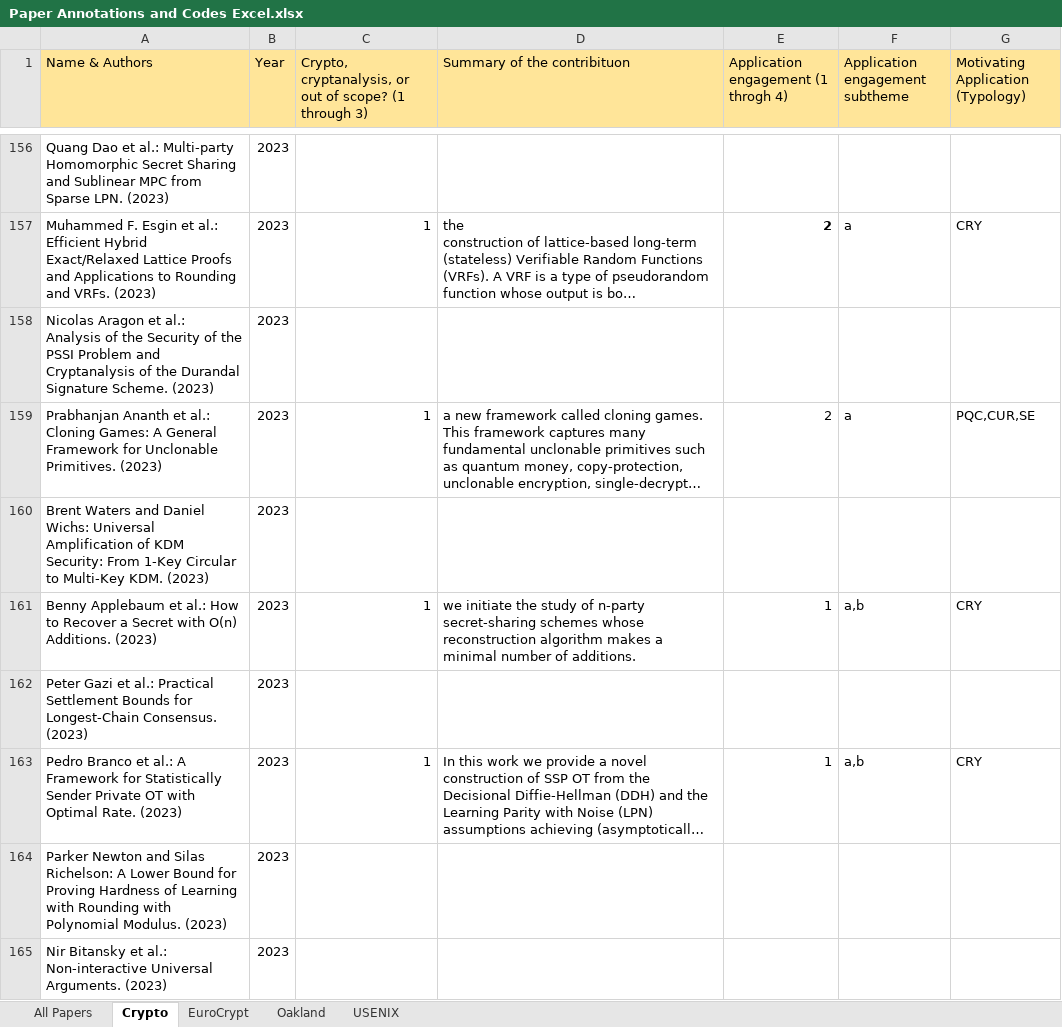
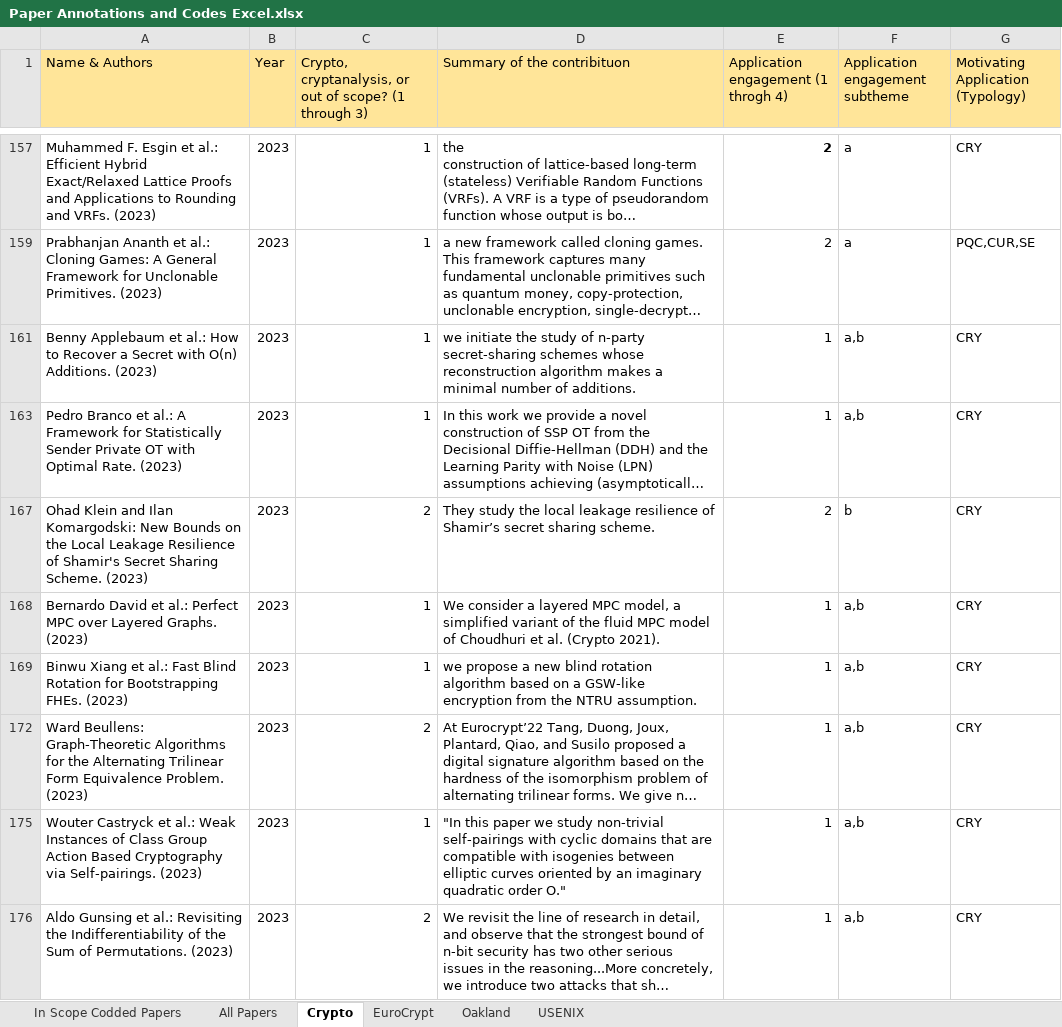
Before and after one commit to cliz1/citation-analysis, an Excel workbook: Paper Annotation and Coding Documents/Paper Annotations and Codes/Paper Annotations and Codes Excel.xlsx, sheet Crypto, drawn as a sheet; only a part is shown, gaps mark what is left out; the shorter side is filled out with more unchanged rows; long unchanged cells end in …; values as stored, in another font and other column widths than the file's, no borders; charts and pictures not drawn; the diff covers the shown part only; the diff names each change by its address in the sheet, - before the commit and + after, or states it on an @@ line.

```diff
--- a/Paper Annotation and Coding Documents/Paper Annotations and Codes/Paper Annotations and Codes Excel.xlsx (sheet Crypto)
+++ b/Paper Annotation and Coding Documents/Paper Annotations and Codes/Paper Annotations and Codes Excel.xlsx (sheet Crypto)
+sheet tab: In Scope Codded Papers
@@ row 156 hidden: Quang Dao et al.: Multi-party Homomorphic Secret Sharing and Sublinear MPC from Sparse LPN. (2023) | 2023 @@
@@ row 158 hidden: Nicolas Aragon et al.: Analysis of the Security of the PSSI Problem and Cryptanalysis of the Durandal Signature Scheme. (2023) | 2023 @@
@@ row 160 hidden: Brent Waters and Daniel Wichs: Universal Amplification of KDM Security: From 1-Key Circular to Multi-Key KDM. (2023) | 2023 @@
@@ row 162 hidden: Peter Gazi et al.: Practical Settlement Bounds for Longest-Chain Consensus. (2023) | 2023 @@
@@ row 164 hidden: Parker Newton and Silas Richelson: A Lower Bound for Proving Hardness of Learning with Rounding with Polynomial Modulus. (2023) | 2023 @@
@@ row 165 hidden: Nir Bitansky et al.: Non-interactive Universal Arguments. (2023) | 2023 @@
```
Also changed, not shown: 241 hidden or unhidden rows and 1 edited cell elsewhere in this sheet, sheet All Papers, sheet USENIX, sheet Oakland, sheet EuroCrypt, hidden cells, charts or pictures, 11 other files.
